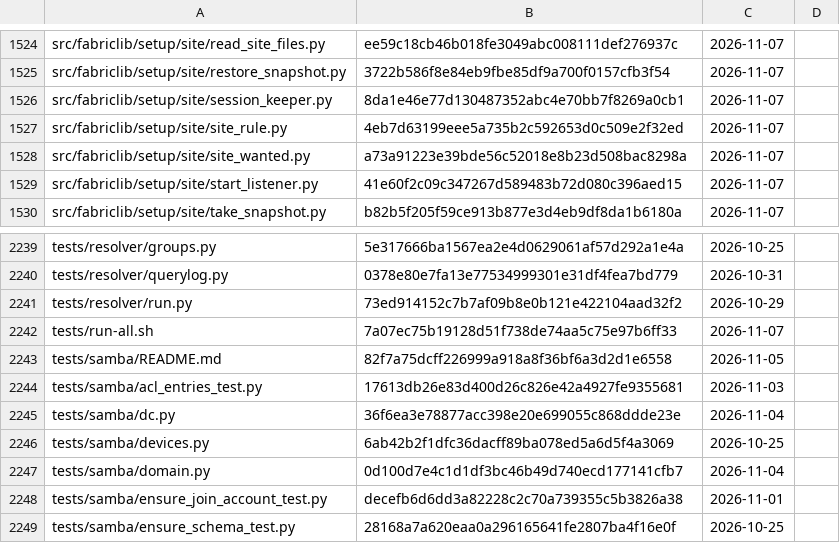
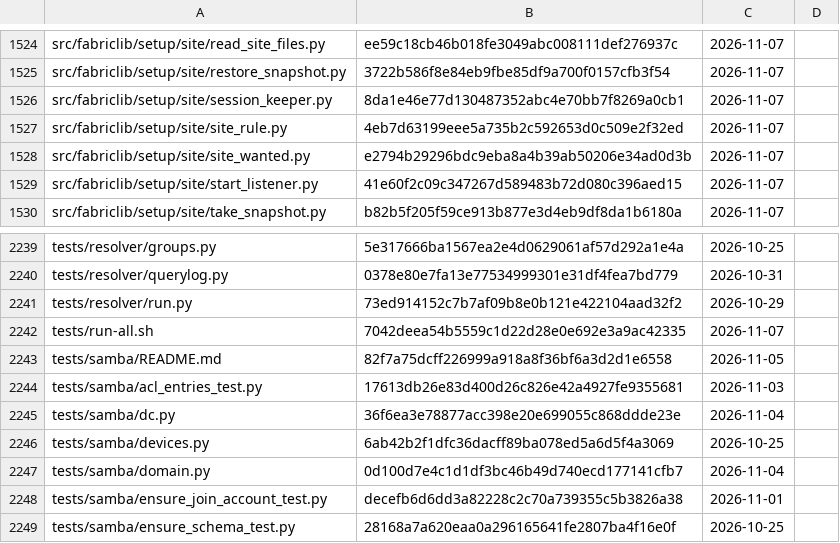
Before and after one commit to archdukejim/fabric-ctl, a TSV file: docs/volume_2_engineering_decisions/assets/review-ledger.tsv, drawn as a sheet; only a part is shown, gaps mark what is left out; the diff covers the shown part only.

```diff
--- a/docs/volume_2_engineering_decisions/assets/review-ledger.tsv
+++ b/docs/volume_2_engineering_decisions/assets/review-ledger.tsv
@@ -1527,3 +1527,3 @@ src/fabriclib/setup/site/session_keeper.py	8da1e46e77d130487352abc4e70bb7f8269a0
 src/fabriclib/setup/site/site_rule.py	4eb7d63199eee5a735b2c592653d0c509e2f32ed	2026-11-07	
-src/fabriclib/setup/site/site_wanted.py	a73a91223e39bde56c52018e8b23d508bac8298a	2026-11-07	
+src/fabriclib/setup/site/site_wanted.py	e2794b29296bdc9eba8a4b39ab50206e34ad0d3b	2026-11-07	
 src/fabriclib/setup/site/start_listener.py	41e60f2c09c347267d589483b72d080c396aed15	2026-11-07	
@@ -2241,3 +2241,3 @@ tests/resolver/querylog.py	0378e80e7fa13e77534999301e31df4fea7bd779	2026-10-31
 tests/resolver/run.py	73ed914152c7b7af09b8e0b121e422104aad32f2	2026-10-29	
-tests/run-all.sh	7a07ec75b19128d51f738de74aa5c75e97b6ff33	2026-11-07	
+tests/run-all.sh	7042deea54b5559c1d22d28e0e692e3a9ac42335	2026-11-07	
 tests/samba/README.md	82f7a75dcff226999a918a8f36bf6a3d2d1e6558	2026-11-05	
```
Also changed, not shown: 3 added rows and 6 edited cells elsewhere in this file, 10 other files.
